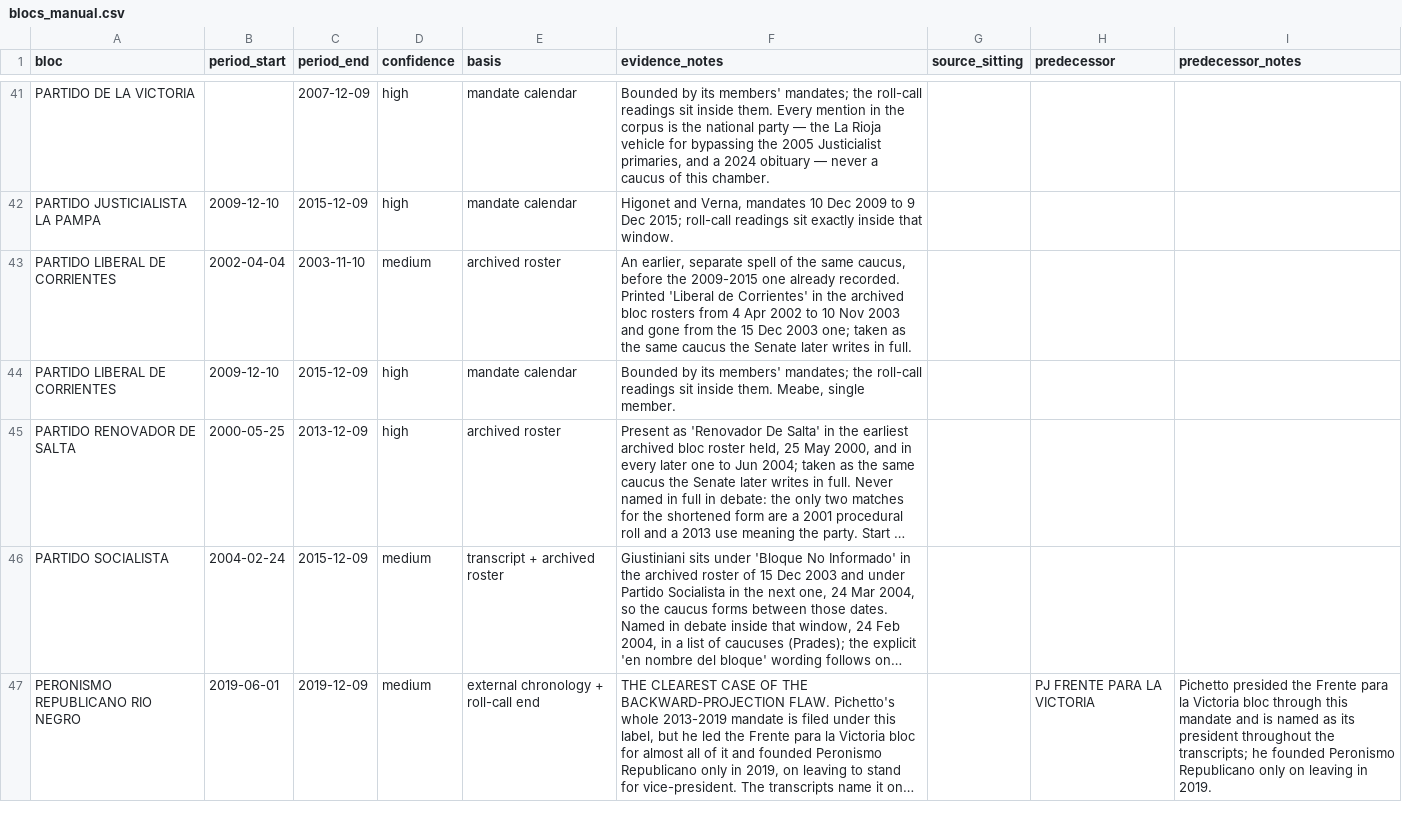
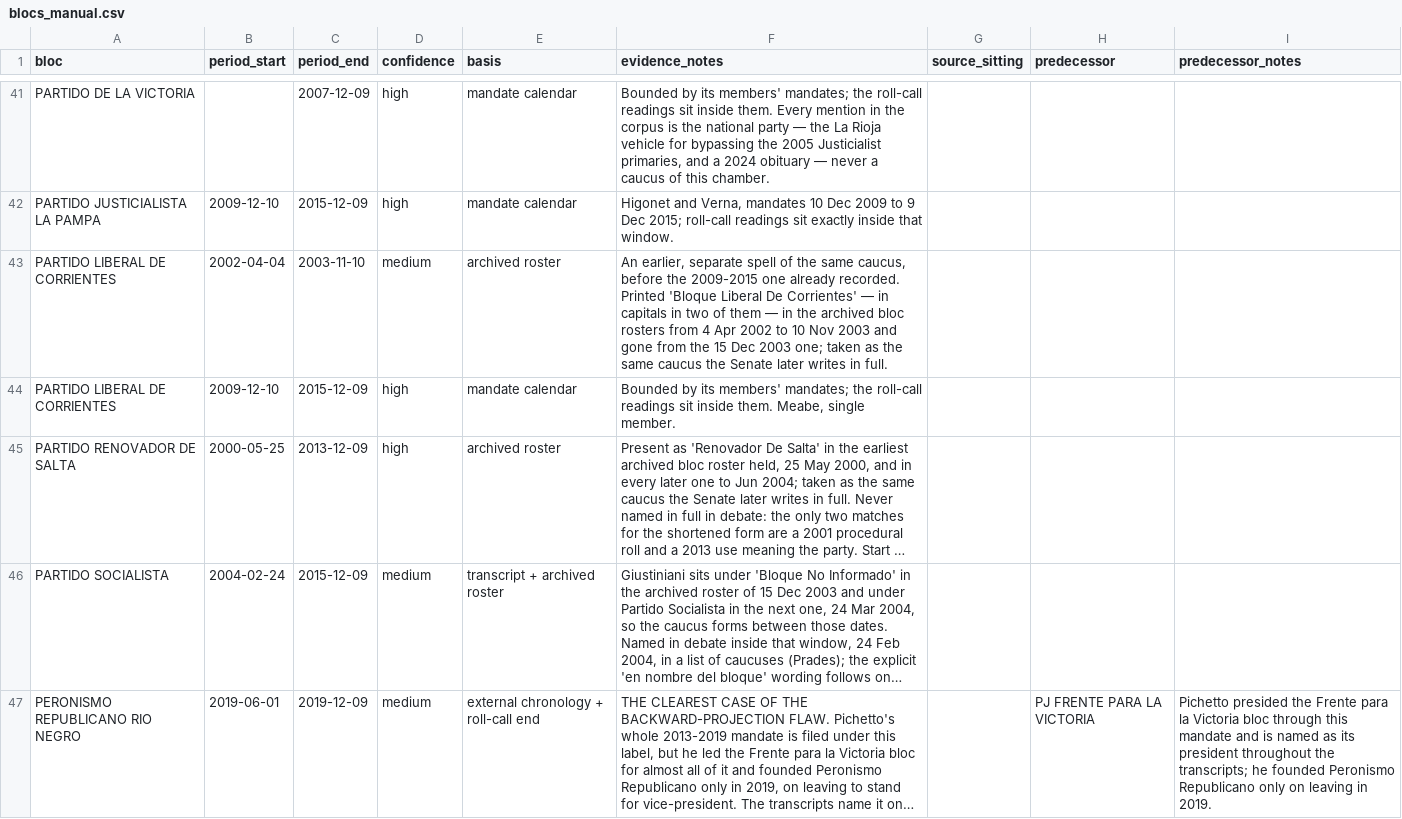
Before and after one commit to jpripamonti/ar_congress, a CSV file: reference/senado/blocs_manual.csv, drawn as a sheet; only a part is shown, gaps mark what is left out; long unchanged cells end in …; the diff covers the shown part only.

```diff
--- a/reference/senado/blocs_manual.csv
+++ b/reference/senado/blocs_manual.csv
@@ -42,3 +42,3 @@ PARTIDO DE LA VICTORIA,,2007-12-09,high,mandate calendar,"Bounded by its members
 PARTIDO JUSTICIALISTA LA PAMPA,2009-12-10,2015-12-09,high,mandate calendar,"Higonet and Verna, mandates 10 Dec 2009 to 9 Dec 2015; roll-call readings sit exactly inside that window.",,,
-PARTIDO LIBERAL DE CORRIENTES,2002-04-04,2003-11-10,medium,archived roster,"An earlier, separate spell of the same caucus, before the 2009-2015 one already recorded. Printed 'Liberal de Corrientes' in the archived bloc rosters from 4 Apr 2002 to 10 Nov 2003 and gone from the 15 Dec 2003 one; taken as the same caucus the Senate later writes in full.",,,
+PARTIDO LIBERAL DE CORRIENTES,2002-04-04,2003-11-10,medium,archived roster,"An earlier, separate spell of the same caucus, before the 2009-2015 one already recorded. Printed 'Bloque Liberal De Corrientes' — in capitals in two of them — in the archived bloc rosters from 4 Apr 2002 to 10 Nov 2003 and gone from the 15 Dec 2003 one; taken as the same caucus the Senate later writes in full.",,,
 PARTIDO LIBERAL DE CORRIENTES,2009-12-10,2015-12-09,high,mandate calendar,"Bounded by its members' mandates; the roll-call readings sit inside them. Meabe, single member.",,,
```
Also changed, not shown: 6 edited cells elsewhere in this file, 9 other files.
